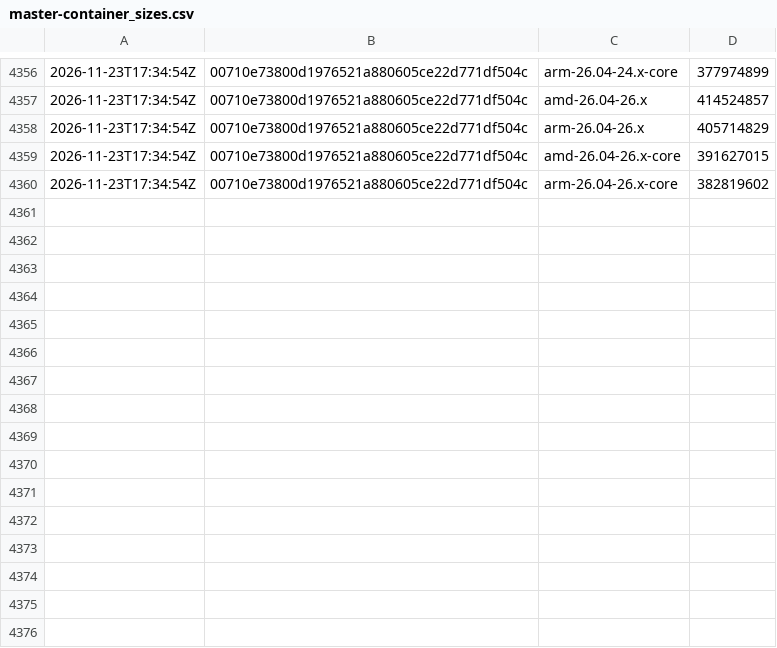
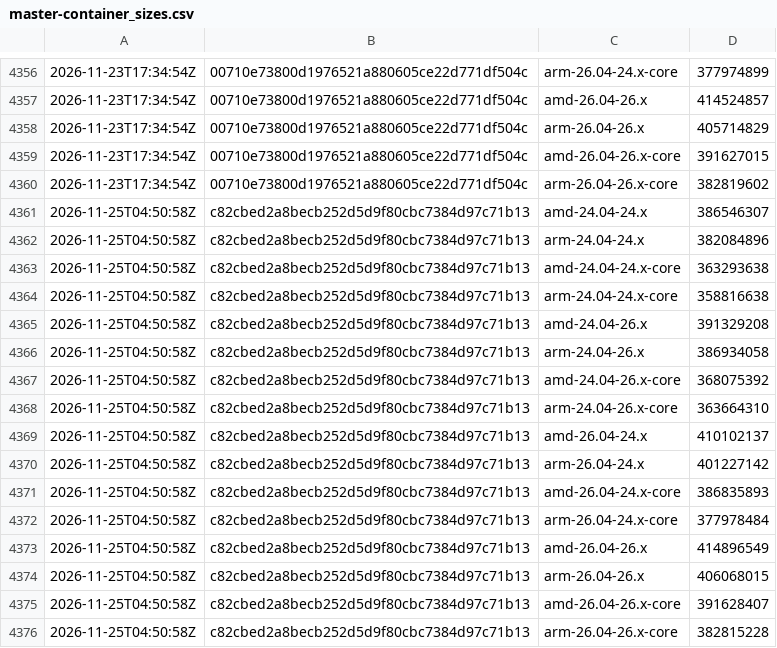
Before and after one commit to SignalK/signalk-server, a CSV file: master-container_sizes.csv, drawn as a sheet; only a part is shown, gaps mark what is left out.

```diff
--- a/master-container_sizes.csv
+++ b/master-container_sizes.csv
@@ -4360 +4360,17 @@
 2026-11-23T17:34:54Z,00710e73800d1976521a880605ce22d771df504c,arm-26.04-26.x-core,382819602
+2026-11-25T04:50:58Z,c82cbed2a8becb252d5d9f80cbc7384d97c71b13,amd-24.04-24.x,386546307
+2026-11-25T04:50:58Z,c82cbed2a8becb252d5d9f80cbc7384d97c71b13,arm-24.04-24.x,382084896
+2026-11-25T04:50:58Z,c82cbed2a8becb252d5d9f80cbc7384d97c71b13,amd-24.04-24.x-core,363293638
+2026-11-25T04:50:58Z,c82cbed2a8becb252d5d9f80cbc7384d97c71b13,arm-24.04-24.x-core,358816638
+2026-11-25T04:50:58Z,c82cbed2a8becb252d5d9f80cbc7384d97c71b13,amd-24.04-26.x,391329208
+2026-11-25T04:50:58Z,c82cbed2a8becb252d5d9f80cbc7384d97c71b13,arm-24.04-26.x,386934058
+2026-11-25T04:50:58Z,c82cbed2a8becb252d5d9f80cbc7384d97c71b13,amd-24.04-26.x-core,368075392
+2026-11-25T04:50:58Z,c82cbed2a8becb252d5d9f80cbc7384d97c71b13,arm-24.04-26.x-core,363664310
+2026-11-25T04:50:58Z,c82cbed2a8becb252d5d9f80cbc7384d97c71b13,amd-26.04-24.x,410102137
+2026-11-25T04:50:58Z,c82cbed2a8becb252d5d9f80cbc7384d97c71b13,arm-26.04-24.x,401227142
+2026-11-25T04:50:58Z,c82cbed2a8becb252d5d9f80cbc7384d97c71b13,amd-26.04-24.x-core,386835893
+2026-11-25T04:50:58Z,c82cbed2a8becb252d5d9f80cbc7384d97c71b13,arm-26.04-24.x-core,377978484
+2026-11-25T04:50:58Z,c82cbed2a8becb252d5d9f80cbc7384d97c71b13,amd-26.04-26.x,414896549
+2026-11-25T04:50:58Z,c82cbed2a8becb252d5d9f80cbc7384d97c71b13,arm-26.04-26.x,406068015
+2026-11-25T04:50:58Z,c82cbed2a8becb252d5d9f80cbc7384d97c71b13,amd-26.04-26.x-core,391628407
+2026-11-25T04:50:58Z,c82cbed2a8becb252d5d9f80cbc7384d97c71b13,arm-26.04-26.x-core,382815228
```
